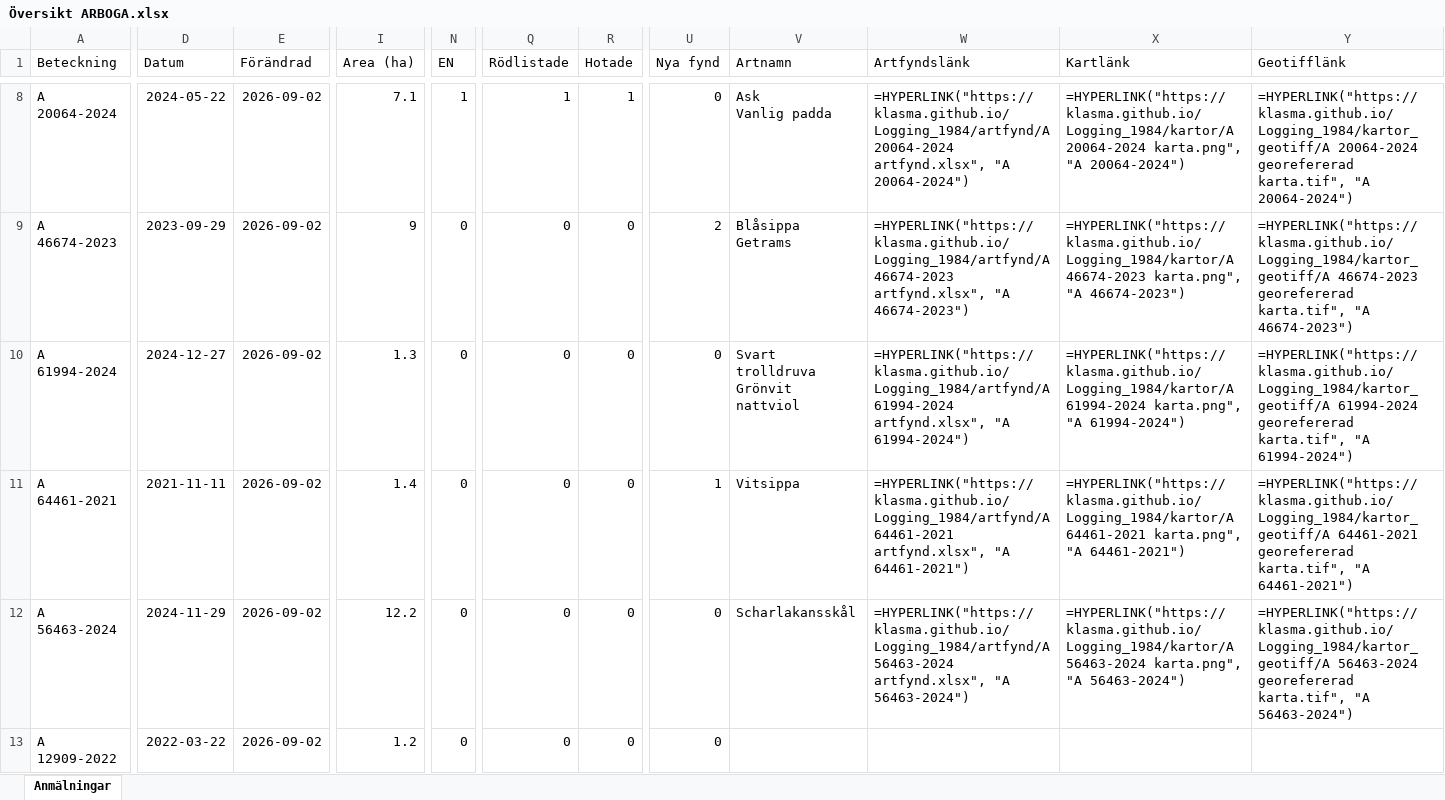
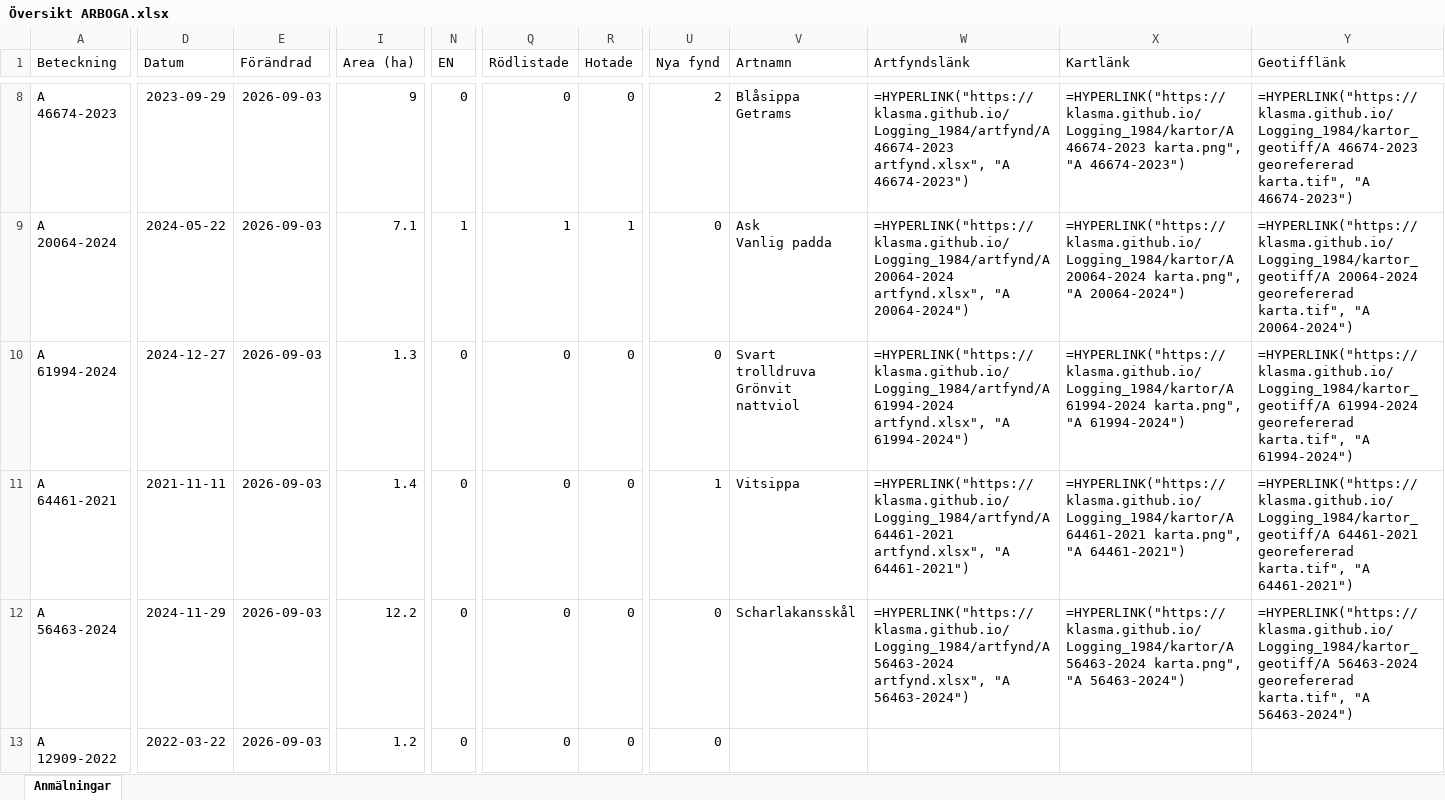
Before and after one commit to klasma/Logging_1984, an Excel workbook: Översikt ARBOGA.xlsx, sheet Anmälningar, drawn as a sheet; only a part is shown, gaps mark what is left out; values as stored, in another font and other column widths than the file's, no borders; formulas without a stored value are shown as written; ↵ is a line break in a cell; the diff covers the shown part only; the diff names each change by its address in the sheet, - before the commit and + after, or states it on an @@ line.

```diff
--- a/Översikt ARBOGA.xlsx (sheet Anmälningar)
+++ b/Översikt ARBOGA.xlsx (sheet Anmälningar)
-A8 (Beteckning): A 20064-2024
+A8 (Beteckning): A 46674-2023
-D8 (Datum): 2024-05-22
+D8 (Datum): 2023-09-29
-E8:E13 (Förändrad): 2026-09-02
+E8:E13 (Förändrad): 2026-09-03
-I8 (Area (ha)): 7.1
+I8 (Area (ha)): 9
-N8 (EN): 1
+N8 (EN): 0
-Q8 (Rödlistade): 1
+Q8 (Rödlistade): 0
-R8 (Hotade): 1
+R8 (Hotade): 0
-U8 (Nya fynd): 0
+U8 (Nya fynd): 2
-V8 (Artnamn): Ask ↵ Vanlig padda
+V8 (Artnamn): Blåsippa ↵ Getrams
-W8 (Artfyndslänk): =HYPERLINK("https://klasma.github.io/Logging_1984/artfynd/A 20064-2024 artfynd.xlsx", "A 20064-2024")
+W8 (Artfyndslänk): =HYPERLINK("https://klasma.github.io/Logging_1984/artfynd/A 46674-2023 artfynd.xlsx", "A 46674-2023")
-X8 (Kartlänk): =HYPERLINK("https://klasma.github.io/Logging_1984/kartor/A 20064-2024 karta.png", "A 20064-2024")
+X8 (Kartlänk): =HYPERLINK("https://klasma.github.io/Logging_1984/kartor/A 46674-2023 karta.png", "A 46674-2023")
-Y8 (Geotifflänk): =HYPERLINK("https://klasma.github.io/Logging_1984/kartor_geotiff/A 20064-2024 georefererad karta.tif", "A 20064-2024")
+Y8 (Geotifflänk): =HYPERLINK("https://klasma.github.io/Logging_1984/kartor_geotiff/A 46674-2023 georefererad karta.tif", "A 46674-2023")
-A9 (Beteckning): A 46674-2023
+A9 (Beteckning): A 20064-2024
-D9 (Datum): 2023-09-29
+D9 (Datum): 2024-05-22
-I9 (Area (ha)): 9
+I9 (Area (ha)): 7.1
-N9 (EN): 0
+N9 (EN): 1
-Q9 (Rödlistade): 0
+Q9 (Rödlistade): 1
-R9 (Hotade): 0
+R9 (Hotade): 1
-U9 (Nya fynd): 2
+U9 (Nya fynd): 0
-V9 (Artnamn): Blåsippa ↵ Getrams
+V9 (Artnamn): Ask ↵ Vanlig padda
-W9 (Artfyndslänk): =HYPERLINK("https://klasma.github.io/Logging_1984/artfynd/A 46674-2023 artfynd.xlsx", "A 46674-2023")
+W9 (Artfyndslänk): =HYPERLINK("https://klasma.github.io/Logging_1984/artfynd/A 20064-2024 artfynd.xlsx", "A 20064-2024")
-X9 (Kartlänk): =HYPERLINK("https://klasma.github.io/Logging_1984/kartor/A 46674-2023 karta.png", "A 46674-2023")
+X9 (Kartlänk): =HYPERLINK("https://klasma.github.io/Logging_1984/kartor/A 20064-2024 karta.png", "A 20064-2024")
-Y9 (Geotifflänk): =HYPERLINK("https://klasma.github.io/Logging_1984/kartor_geotiff/A 46674-2023 georefererad karta.tif", "A 46674-2023")
+Y9 (Geotifflänk): =HYPERLINK("https://klasma.github.io/Logging_1984/kartor_geotiff/A 20064-2024 georefererad karta.tif", "A 20064-2024")
```
Also changed, not shown: 684 edited cells elsewhere in this sheet, artfynd/A 20064-2024 artfynd.xlsx, artfynd/A 26044-2025 artfynd.xlsx, 57 other files.
